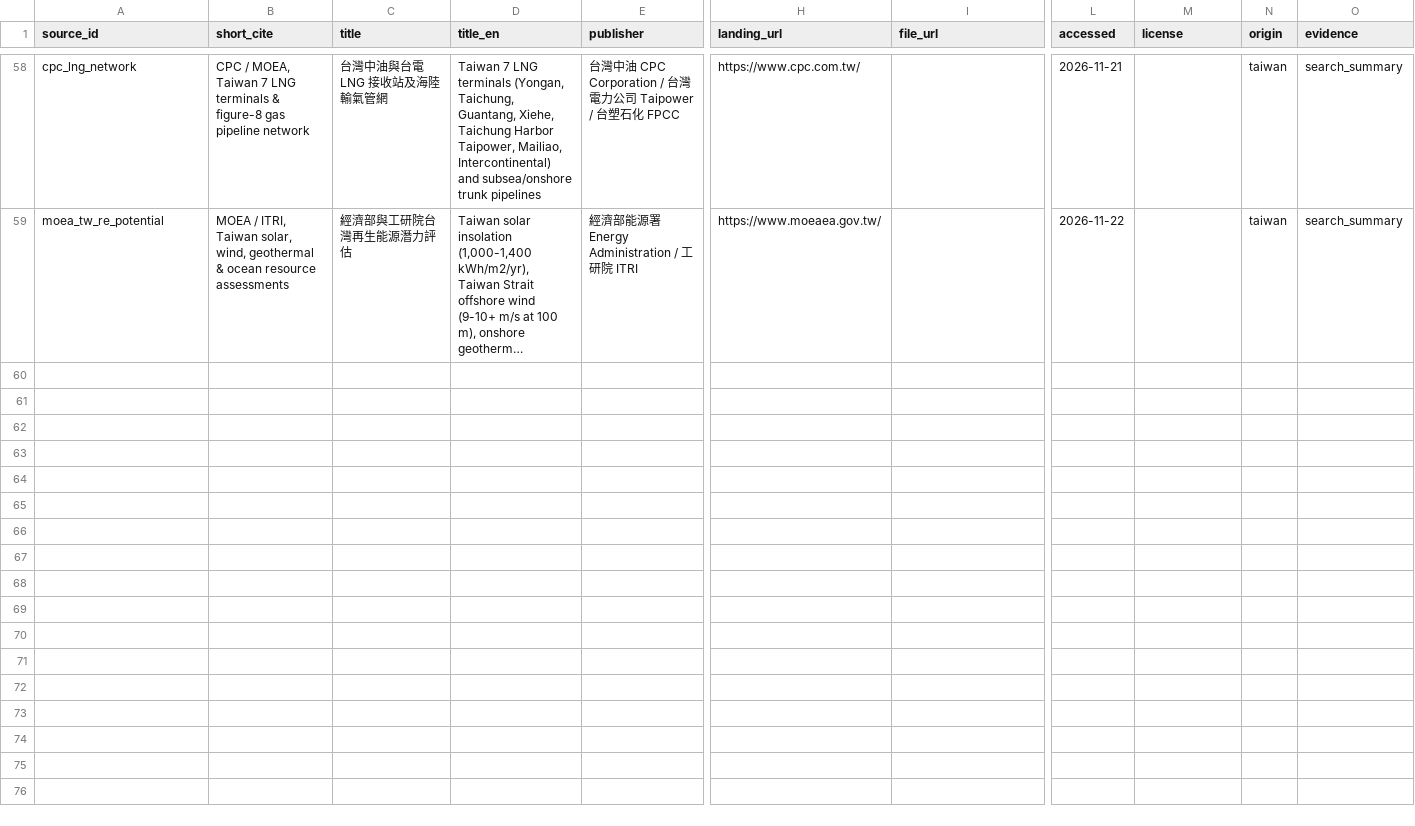
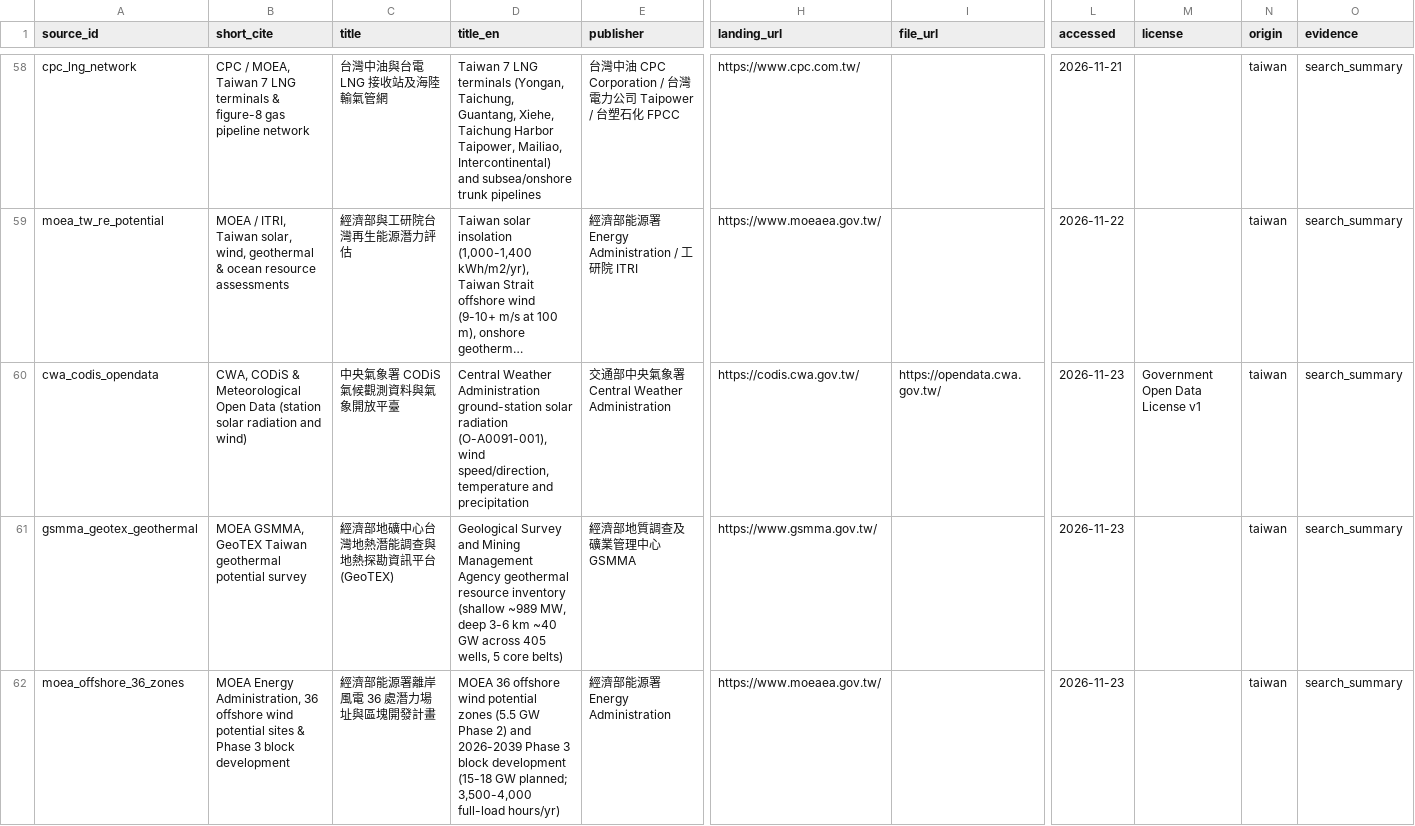
Before and after one commit to BartonChenTW/taiwan-energy-model, a CSV file: data/sources.csv, drawn as a sheet; only a part is shown, gaps mark what is left out; long unchanged cells end in …; rows hold the shown columns only; the diff names each change by its address in the sheet, - before the commit and + after, or states it on an @@ line.

Commit message:
Add Taiwan-origin empirical RE capacity factors, FiT benchmarks, CWA/GSMMA/MOEA surveys vs ERA5

```diff
--- a/data/sources.csv
+++ b/data/sources.csv
+row 60: cwa_codis_opendata | CWA, CODiS & Meteorological Open Data (station solar radiation and wind) | 中央氣象署 CODiS 氣候觀測資料與氣象開放平臺 | Central Weather Administration ground-station solar radiation (O-A0091-001), wind speed/direction, temperature and precipitation | 交通部中央氣象署 Central Weather Administration | https://codis.cwa.gov.tw/ | https://opendata.cwa.gov.tw/ | 2026-11-23 | Government Open Data License v1 | taiwan | search_summary
+row 61: gsmma_geotex_geothermal | MOEA GSMMA, GeoTEX Taiwan geothermal potential survey | 經濟部地礦中心台灣地熱潛能調查與地熱探勘資訊平台 (GeoTEX) | Geological Survey and Mining Management Agency geothermal resource inventory (shallow ~989 MW, deep 3-6 km ~40 GW across 405 wells, 5 core belts) | 經濟部地質調查及礦業管理中心 GSMMA | https://www.gsmma.gov.tw/ |  | 2026-11-23 |  | taiwan | search_summary
+row 62: moea_offshore_36_zones | MOEA Energy Administration, 36 offshore wind potential sites & Phase 3 block development | 經濟部能源署離岸風電 36 處潛力場址與區塊開發計畫 | MOEA 36 offshore wind potential zones (5.5 GW Phase 2) and 2026-2039 Phase 3 block development (15-18 GW planned; 3,500-4,000 full-load hours/yr) | 經濟部能源署 Energy Administration | https://www.moeaea.gov.tw/ |  | 2026-11-23 |  | taiwan | search_summary
```
Also changed, not shown: data/taiwan_energy_catalog.csv, docs/data/taiwan_sources.csv, 7 other files.
